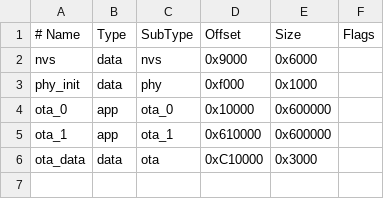
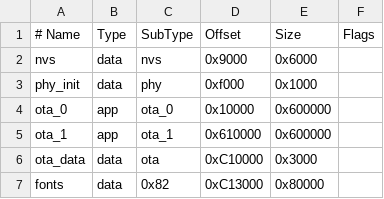
Before and after one commit to wangjqq/Stock-Watcher-AI, a CSV file: firmware/partitions.csv, drawn as a sheet.

Commit message:
feat(font): 添加GB2312一级汉字16x16点阵字库支持
新增中文字库子系统，实现中英混排显示。字库通过独立 fonts 分区存储，
mmap 直读 16x16 点阵字模，配合 Unicode → GB2312 映射表完成查找与渲染。
widget 标签、应用名等中文内容不再显示为方块，字库缺失时自动退化为方块占位。
同时提供 gen_font.py 工具用于生成字库分区与映射表，并更新 README 说明。

```diff
--- a/firmware/partitions.csv
+++ b/firmware/partitions.csv
@@ -6 +6,2 @@ ota_1,    app,  ota_1,   0x610000,  0x600000,
 ota_data, data, ota,     0xC10000,  0x3000,
+fonts,    data, 0x82,    0xC13000,  0x80000,
```
Also changed, not shown: 12 other files.
